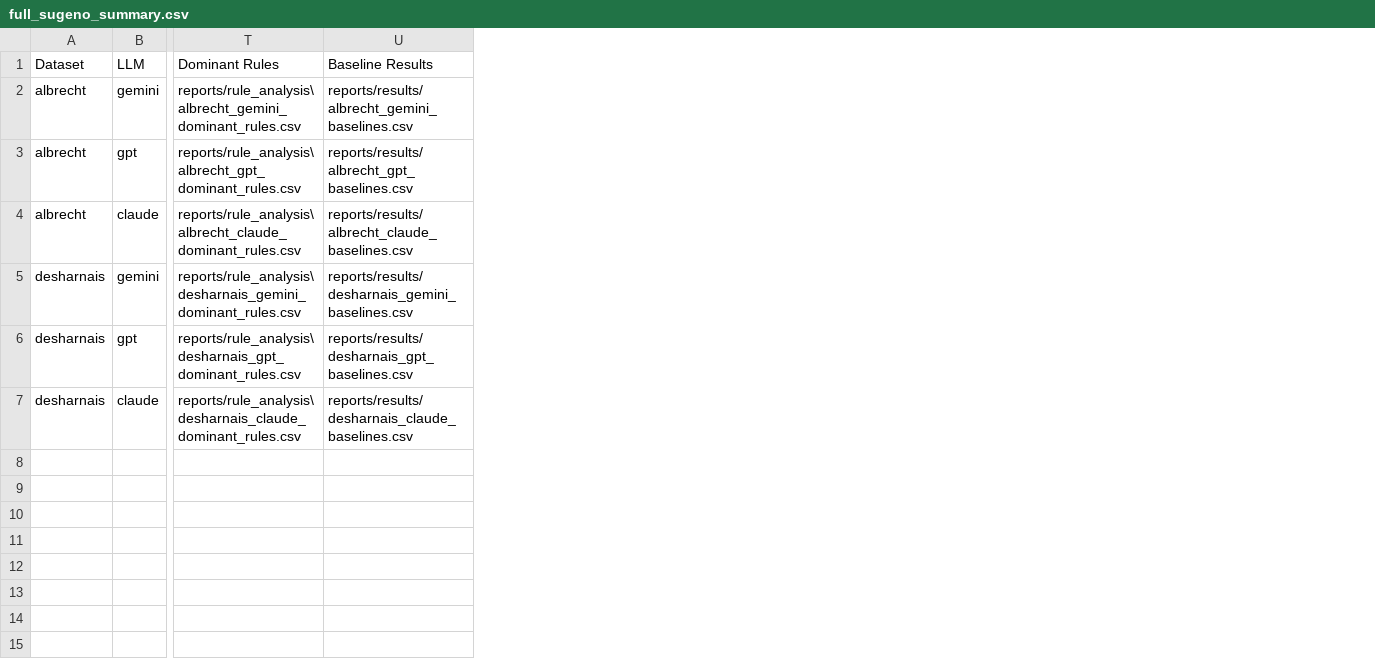
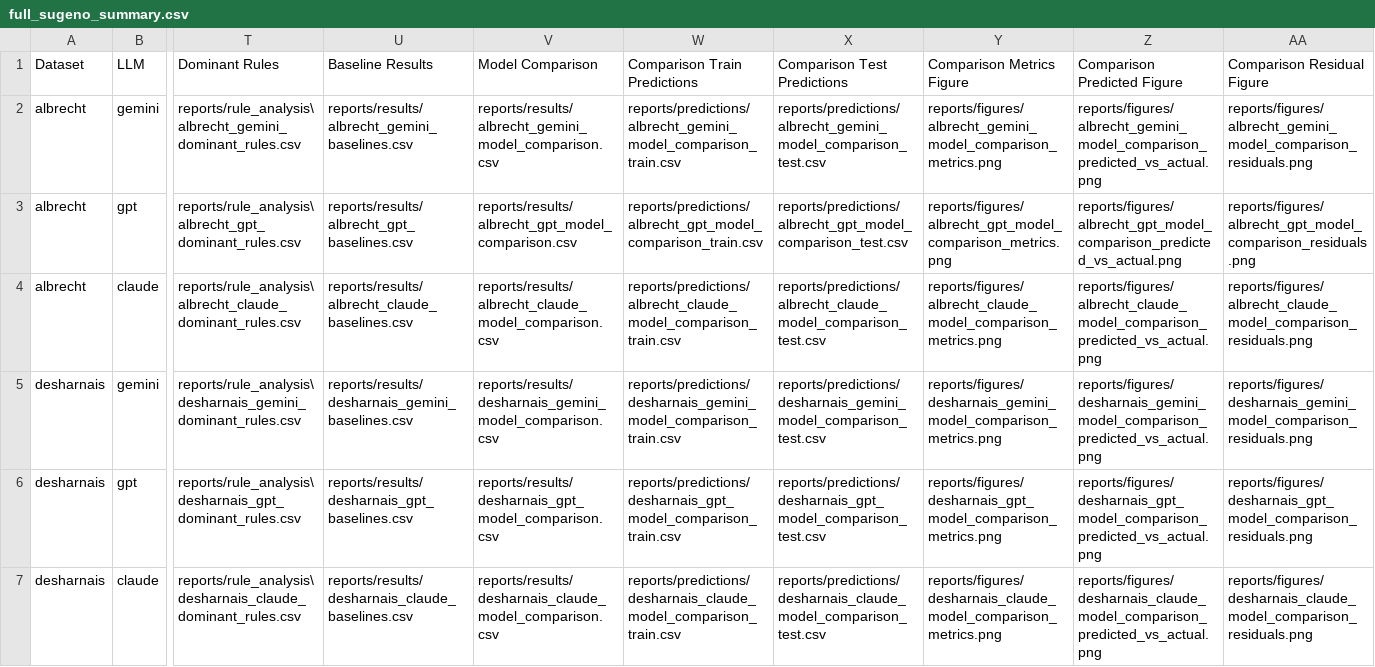
Before and after one commit to YusufBalmumcu/fuzzy-software-effort-estimation, a CSV file: reports/results/full_sugeno_summary.csv, drawn as a sheet; only a part is shown, gaps mark what is left out; the diff names each change by its address in the sheet, - before the commit and + after, or states it on an @@ line.

Commit message:
Add model comparison results and predictions for Desharnais and Albrecht datasets
- Created CSV files for predictions from the full rule-level Sugeno models (GPT, Claude, Gemini) for both training and testing datasets.
- Added model comparison results including RMSE, MAE, MAPE, and R2 metrics for the full rule-level Sugeno models, linear regression, and decision tree models.
- Included a comprehensive comparison CSV for all models across different datasets, summarizing performance metrics.

```diff
--- a/reports/results/full_sugeno_summary.csv
+++ b/reports/results/full_sugeno_summary.csv
+column V (Model Comparison), rows 2-7: reports/results/albrecht_gemini_model_comparison.csv | reports/results/albrecht_gpt_model_comparison.csv | reports/results/albrecht_claude_model_comparison.csv | reports/results/desharnais_gemini_model_comparison.csv | reports/results/desharnais_gpt_model_comparison.csv | reports/results/desharnais_claude_model_comparison.csv
+column W (Comparison Train Predictions), rows 2-7: reports/predictions/albrecht_gemini_model_comparison_train.csv | reports/predictions/albrecht_gpt_model_comparison_train.csv | reports/predictions/albrecht_claude_model_comparison_train.csv | reports/predictions/desharnais_gemini_model_comparison_train.csv | reports/predictions/desharnais_gpt_model_comparison_train.csv | reports/predictions/desharnais_claude_model_comparison_train.csv
+column X (Comparison Test Predictions), rows 2-7: reports/predictions/albrecht_gemini_model_comparison_test.csv | reports/predictions/albrecht_gpt_model_comparison_test.csv | reports/predictions/albrecht_claude_model_comparison_test.csv | reports/predictions/desharnais_gemini_model_comparison_test.csv | reports/predictions/desharnais_gpt_model_comparison_test.csv | reports/predictions/desharnais_claude_model_comparison_test.csv
+column Y (Comparison Metrics Figure), rows 2-7: reports/figures/albrecht_gemini_model_comparison_metrics.png | reports/figures/albrecht_gpt_model_comparison_metrics.png | reports/figures/albrecht_claude_model_comparison_metrics.png | reports/figures/desharnais_gemini_model_comparison_metrics.png | reports/figures/desharnais_gpt_model_comparison_metrics.png | reports/figures/desharnais_claude_model_comparison_metrics.png
+column Z (Comparison Predicted Figure), rows 2-7: reports/figures/albrecht_gemini_model_comparison_predicted_vs_actual.png | reports/figures/albrecht_gpt_model_comparison_predicted_vs_actual.png | reports/figures/albrecht_claude_model_comparison_predicted_vs_actual.png | reports/figures/desharnais_gemini_model_comparison_predicted_vs_actual.png | reports/figures/desharnais_gpt_model_comparison_predicted_vs_actual.png | reports/figures/desharnais_claude_model_comparison_predicted_vs_actual.png
+column AA (Comparison Residual Figure), rows 2-7: reports/figures/albrecht_gemini_model_comparison_residuals.png | reports/figures/albrecht_gpt_model_comparison_residuals.png | reports/figures/albrecht_claude_model_comparison_residuals.png | reports/figures/desharnais_gemini_model_comparison_residuals.png | reports/figures/desharnais_gpt_model_comparison_residuals.png | reports/figures/desharnais_claude_model_comparison_residuals.png
```
Also changed, not shown: 46 other files.
